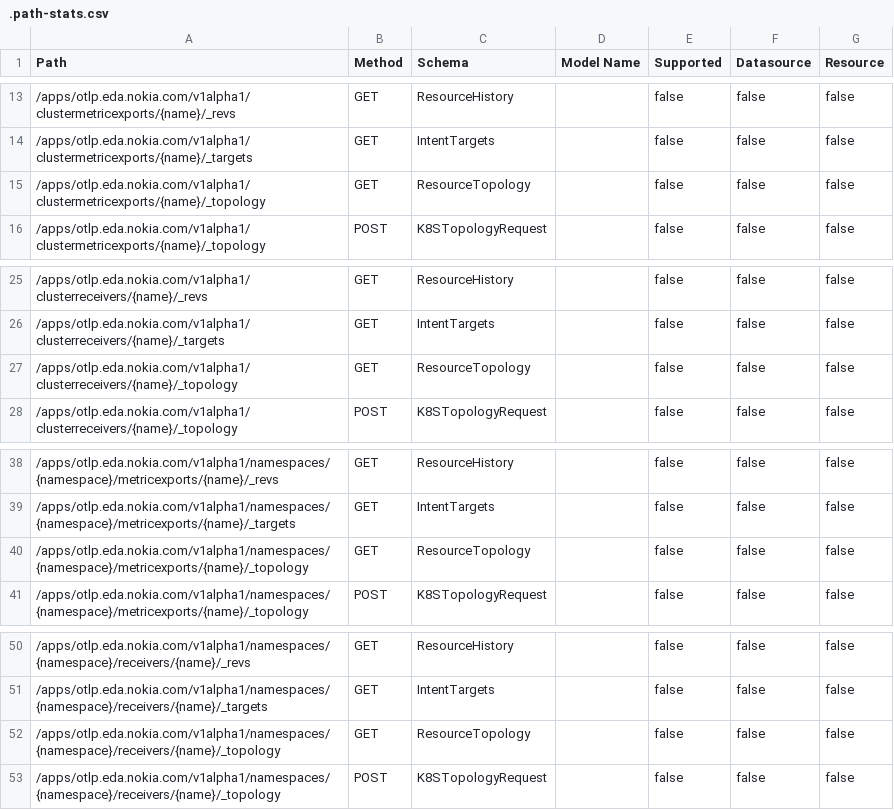
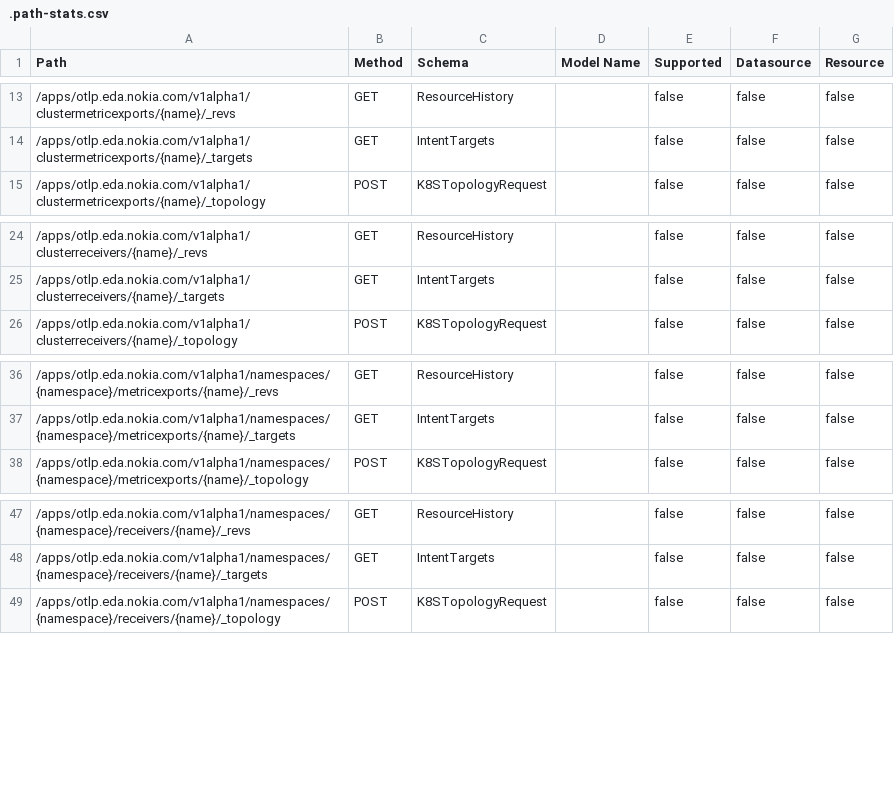
Before and after one commit to nokia-eda/terraform-provider-otlp-v1alpha1, a CSV file: .path-stats.csv, drawn as a sheet; only a part is shown, gaps mark what is left out; the diff names each change by its address in the sheet, - before the commit and + after, or states it on an @@ line.

```diff
--- a/.path-stats.csv
+++ b/.path-stats.csv
-row 15: /apps/otlp.eda.nokia.com/v1alpha1/clustermetricexports/{name}/_topology | GET | ResourceTopology |  | false | false | false
-row 27: /apps/otlp.eda.nokia.com/v1alpha1/clusterreceivers/{name}/_topology | GET | ResourceTopology |  | false | false | false
-row 40: /apps/otlp.eda.nokia.com/v1alpha1/namespaces/{namespace}/metricexports/{name}/_topology | GET | ResourceTopology |  | false | false | false
-row 52: /apps/otlp.eda.nokia.com/v1alpha1/namespaces/{namespace}/receivers/{name}/_topology | GET | ResourceTopology |  | false | false | false
```
Also changed, not shown: 16 other files.
